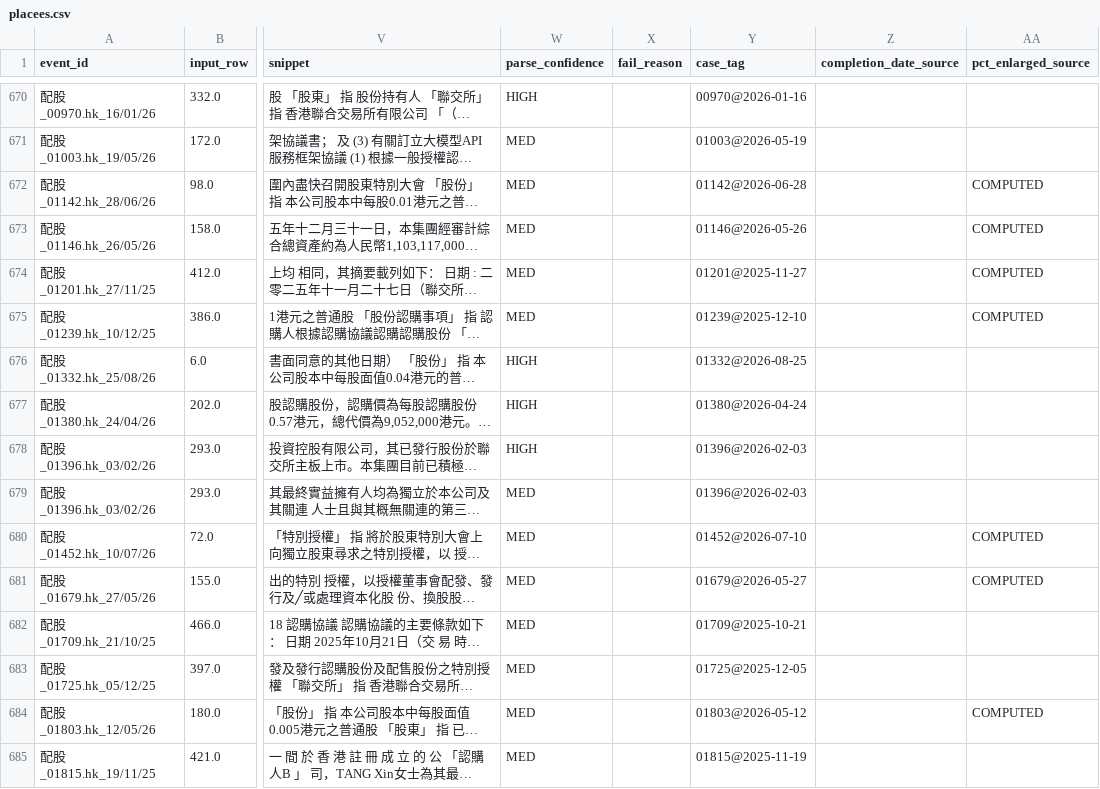
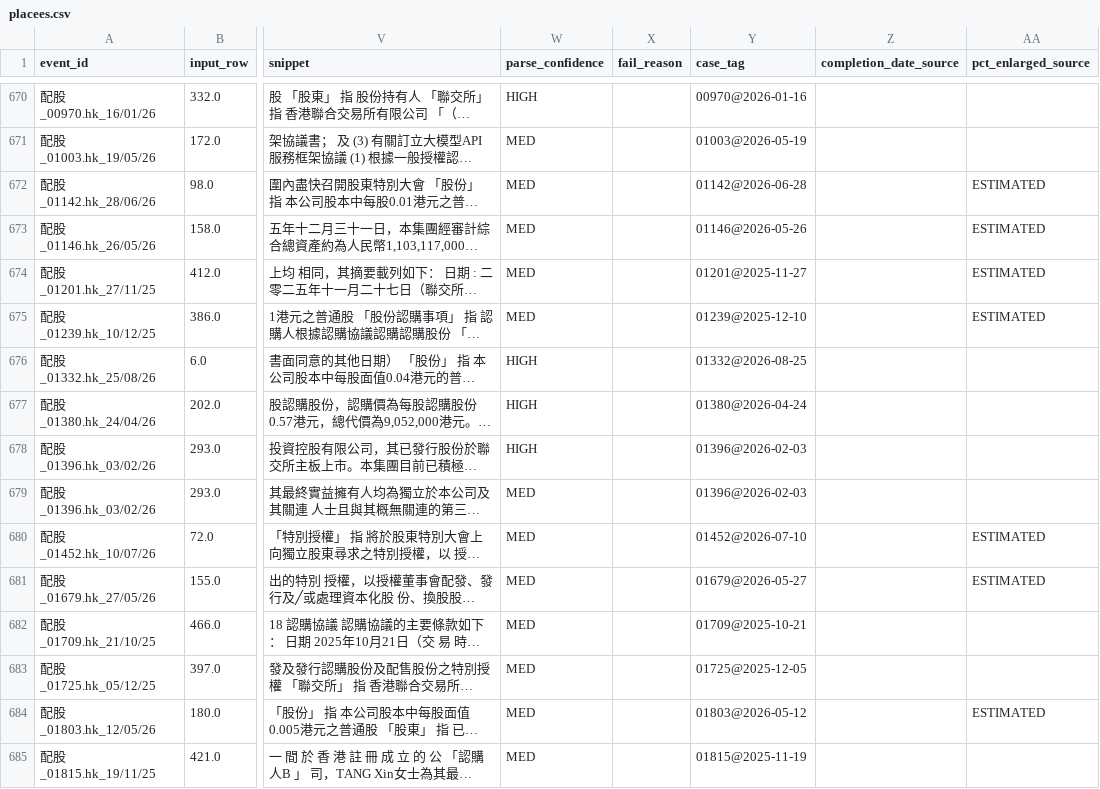
Before and after one commit to disneydisney88/PLACEE, a CSV file: data/placees.csv, drawn as a sheet; only a part is shown, gaps mark what is left out; long unchanged cells end in …; the diff covers the shown part only; the diff names each change by its address in the sheet, - before the commit and + after, or states it on an @@ line.

```diff
--- a/data/placees.csv
+++ b/data/placees.csv
-AA672:AA675 (pct_enlarged_source): COMPUTED
+AA672:AA675 (pct_enlarged_source): ESTIMATED
-AA680:AA681 (pct_enlarged_source): COMPUTED
+AA680:AA681 (pct_enlarged_source): ESTIMATED
-AA684 (pct_enlarged_source): COMPUTED
+AA684 (pct_enlarged_source): ESTIMATED
```
Also changed, not shown: 24 edited cells elsewhere in this file, data/alerts.csv, data/outcomes.csv, 14 other files.
